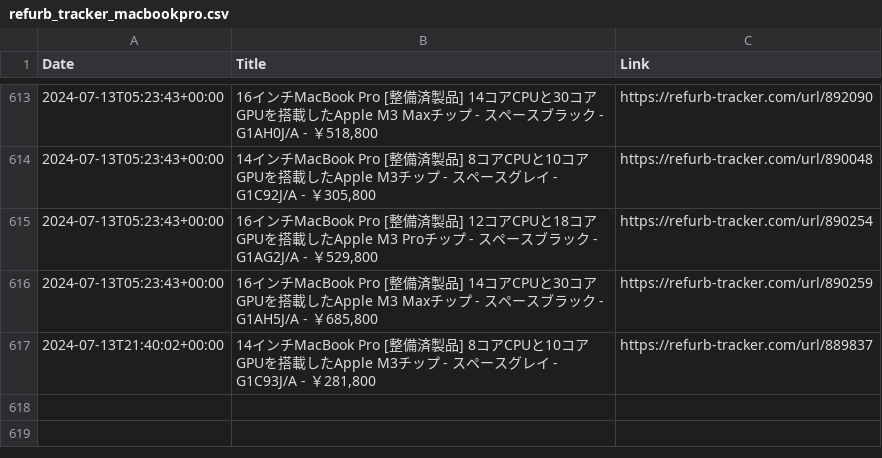
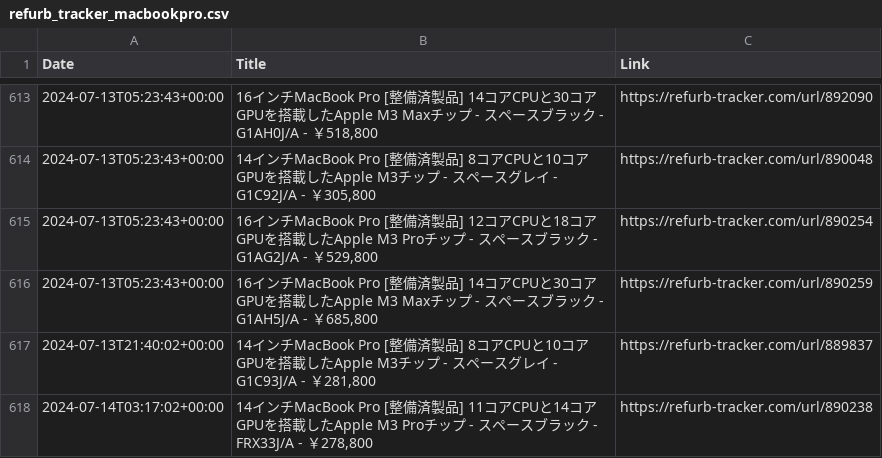
Before and after one commit to felconmar/refurb-tracker-history, a CSV file: data/jp/refurb_tracker_macbookpro.csv, drawn as a sheet; only a part is shown, gaps mark what is left out; the diff names each change by its address in the sheet, - before the commit and + after, or states it on an @@ line.

```diff
--- a/data/jp/refurb_tracker_macbookpro.csv
+++ b/data/jp/refurb_tracker_macbookpro.csv
+row 618: 2024-07-14T03:17:02+00:00 | 14インチMacBook Pro [整備済製品] 11コアCPUと14コアGPUを搭載したApple M3 Proチップ - スペースブラック - FRX33J/A - ￥278,800 | https://refurb-tracker.com/url/890238
```
Also changed, not shown: 1 other file.
